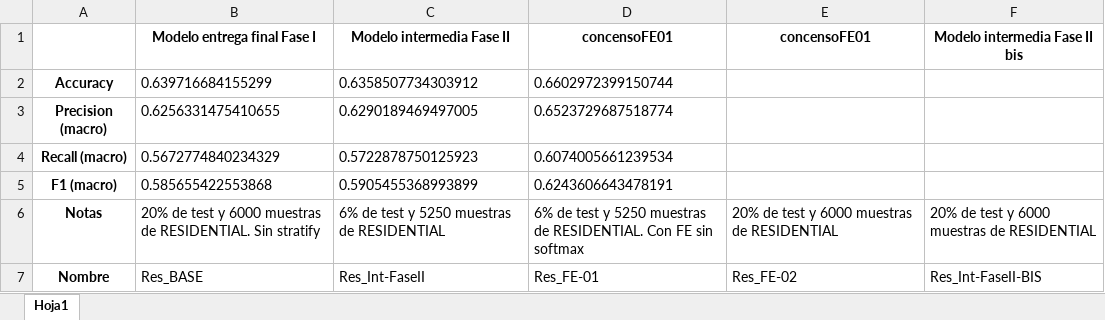
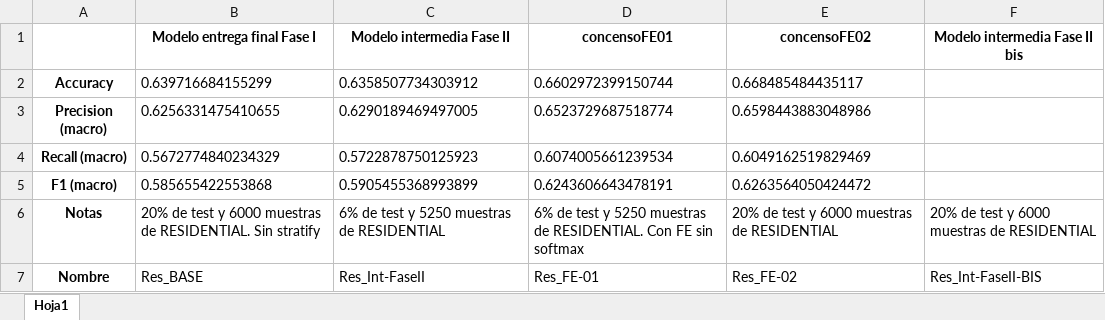
Before and after one commit to Polaryti/UniversityHack-2020, an Excel workbook: Informes y apuntes/Metricas.xlsx, sheet Hoja1, drawn as a sheet; values as stored, in another font and other column widths than the file's, no borders; the diff names each change by its address in the sheet, - before the commit and + after, or states it on an @@ line.

```diff
--- a/Informes y apuntes/Metricas.xlsx (sheet Hoja1)
+++ b/Informes y apuntes/Metricas.xlsx (sheet Hoja1)
-E1: concensoFE01
+E1: concensoFE02
-E2 (concensoFE02): (empty)
+E2 (concensoFE02): 0.668485484435117
-E3 (concensoFE02): (empty)
+E3 (concensoFE02): 0.6598443883048986
-E4 (concensoFE02): (empty)
+E4 (concensoFE02): 0.6049162519829469
-E5 (concensoFE02): (empty)
+E5 (concensoFE02): 0.6263564050424472
```
Also changed, not shown: 3 other files.
